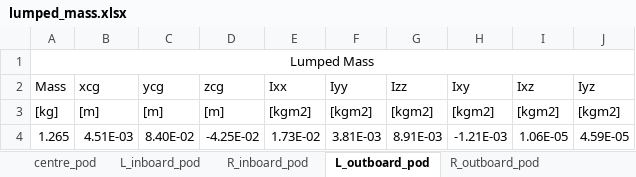
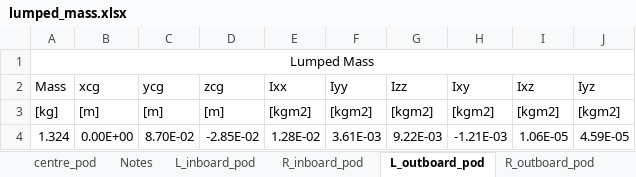
Before and after one commit to fonsocarre/UM-xhale, an Excel workbook: inputs/lumped_mass.xlsx, sheet L_outboard_pod, drawn as a sheet; values as stored, in another font and other column widths than the file's, no borders; removed rows and columns are numbered as before the commit, all else as after; the diff names each change by its address in the sheet, - before the commit and + after, or states it on an @@ line.

```diff
--- a/inputs/lumped_mass.xlsx (sheet L_outboard_pod)
+++ b/inputs/lumped_mass.xlsx (sheet L_outboard_pod)
+sheet tab: Notes
-row 4: 1.265 | 4.51E-03 | 8.40E-02 | -4.25E-02 | 1.73E-02 | 3.81E-03 | 8.91E-03 | -1.21E-03 | 1.06E-05 | 4.59E-05
+row 4: 1.324 | 0.00E+00 | 8.70E-02 | -2.85E-02 | 1.28E-02 | 3.61E-03 | 9.22E-03 | -1.21E-03 | 1.06E-05 | 4.59E-05
```
Also changed, not shown: sheet L_inboard_pod, sheet centre_pod, sheet R_inboard_pod, sheet R_outboard_pod, formulas that keep their value, inputs/aero_properties.xlsx, inputs/beam_properties.xlsx, 2 other files.
